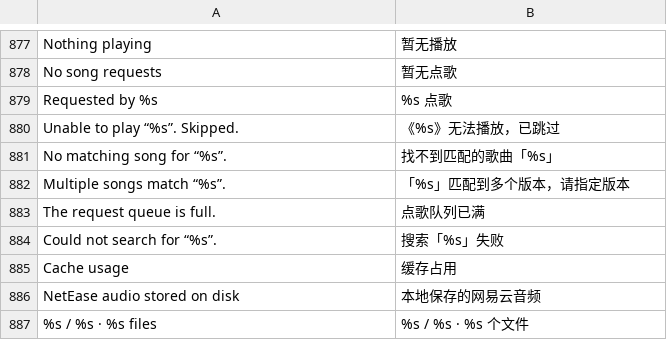
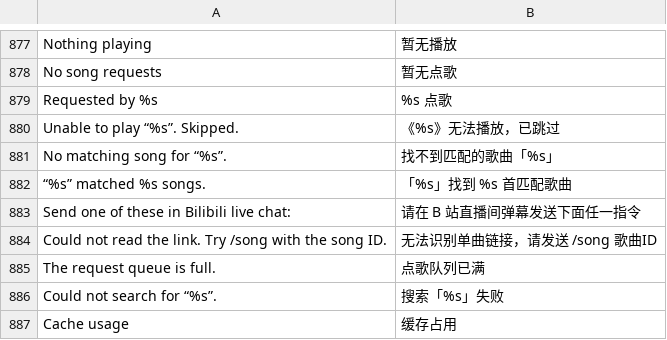
Before and after one commit to 1gbc/DangoMusic-CommunityEdition, a TSV file: core/src/main/resources/assets/dangomusicgtnh/lang/zh_cn.tsv, drawn as a sheet; only a part is shown, gaps mark what is left out; the shorter side is filled out with more unchanged rows.

Commit message:
feat(bilibili): resolve song request aliases and exact links

```diff
--- a/core/src/main/resources/assets/dangomusicgtnh/lang/zh_cn.tsv
+++ b/core/src/main/resources/assets/dangomusicgtnh/lang/zh_cn.tsv
@@ -881,3 +881,5 @@ Unable to play “%s”. Skipped.	《%s》无法播放，已跳过
 No matching song for “%s”.	找不到匹配的歌曲「%s」
-Multiple songs match “%s”.	「%s」匹配到多个版本，请指定版本
+“%s” matched %s songs.	「%s」找到 %s 首匹配歌曲
+Send one of these in Bilibili live chat:	请在 B 站直播间弹幕发送下面任一指令
+Could not read the link. Try /song with the song ID.	无法识别单曲链接，请发送 /song 歌曲ID
 The request queue is full.	点歌队列已满
```
Also changed, not shown: 9 other files.
